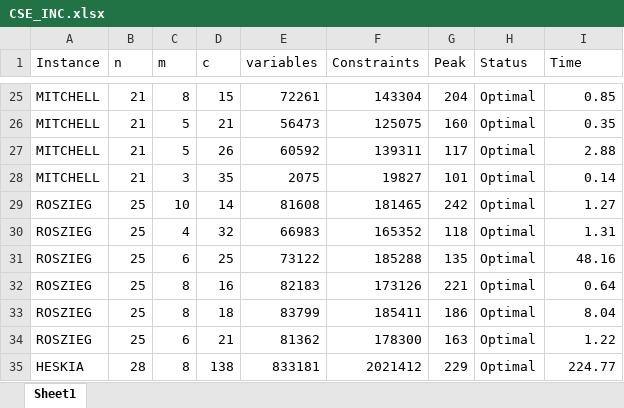
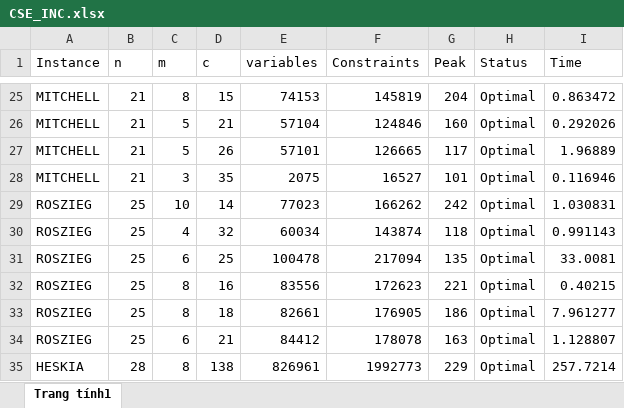
Before and after one commit to salbp-3pm/cse, an Excel workbook: results/CSE_INC.xlsx, sheet Trang tính1, drawn as a sheet; only a part is shown, gaps mark what is left out; values as stored, in another font and other column widths than the file's, no borders; the diff covers the shown part only; the diff names each change by its address in the sheet, - before the commit and + after, or states it on an @@ line.

```diff
--- a/results/CSE_INC.xlsx (sheet Trang tính1)
+++ b/results/CSE_INC.xlsx (sheet Trang tính1)
-sheet tab: Sheet1
+sheet tab: Trang tính1
-E25 (variables): 72261
+E25 (variables): 74153
-F25 (Constraints): 143304
+F25 (Constraints): 145819
-I25 (Time): 0.85
+I25 (Time): 0.863472
-E26 (variables): 56473
+E26 (variables): 57104
-F26 (Constraints): 125075
+F26 (Constraints): 124846
-I26 (Time): 0.35
+I26 (Time): 0.292026
-E27 (variables): 60592
+E27 (variables): 57101
-F27 (Constraints): 139311
+F27 (Constraints): 126665
-I27 (Time): 2.88
+I27 (Time): 1.96889
-F28 (Constraints): 19827
+F28 (Constraints): 16527
-I28 (Time): 0.14
+I28 (Time): 0.116946
-E29 (variables): 81608
+E29 (variables): 77023
-F29 (Constraints): 181465
+F29 (Constraints): 166262
-I29 (Time): 1.27
+I29 (Time): 1.030831
-E30 (variables): 66983
+E30 (variables): 60034
-F30 (Constraints): 165352
+F30 (Constraints): 143874
-I30 (Time): 1.31
+I30 (Time): 0.991143
-E31 (variables): 73122
+E31 (variables): 100478
-F31 (Constraints): 185288
+F31 (Constraints): 217094
-I31 (Time): 48.16
+I31 (Time): 33.0081
-E32 (variables): 82183
+E32 (variables): 83556
-F32 (Constraints): 173126
+F32 (Constraints): 172623
-I32 (Time): 0.64
+I32 (Time): 0.40215
-E33 (variables): 83799
+E33 (variables): 82661
-F33 (Constraints): 185411
+F33 (Constraints): 176905
-I33 (Time): 8.04
+I33 (Time): 7.961277
-E34 (variables): 81362
+E34 (variables): 84412
-F34 (Constraints): 178300
+F34 (Constraints): 178078
-I34 (Time): 1.22
+I34 (Time): 1.128807
-E35 (variables): 833181
+E35 (variables): 826961
-F35 (Constraints): 2021412
+F35 (Constraints): 1992773
-I35 (Time): 224.77
+I35 (Time): 257.7214
```
Also changed, not shown: 2 added rows and 130 edited cells elsewhere in this sheet, results/CSE_CB.xlsx, results/CSE_PB.xlsx, 18 other files.
